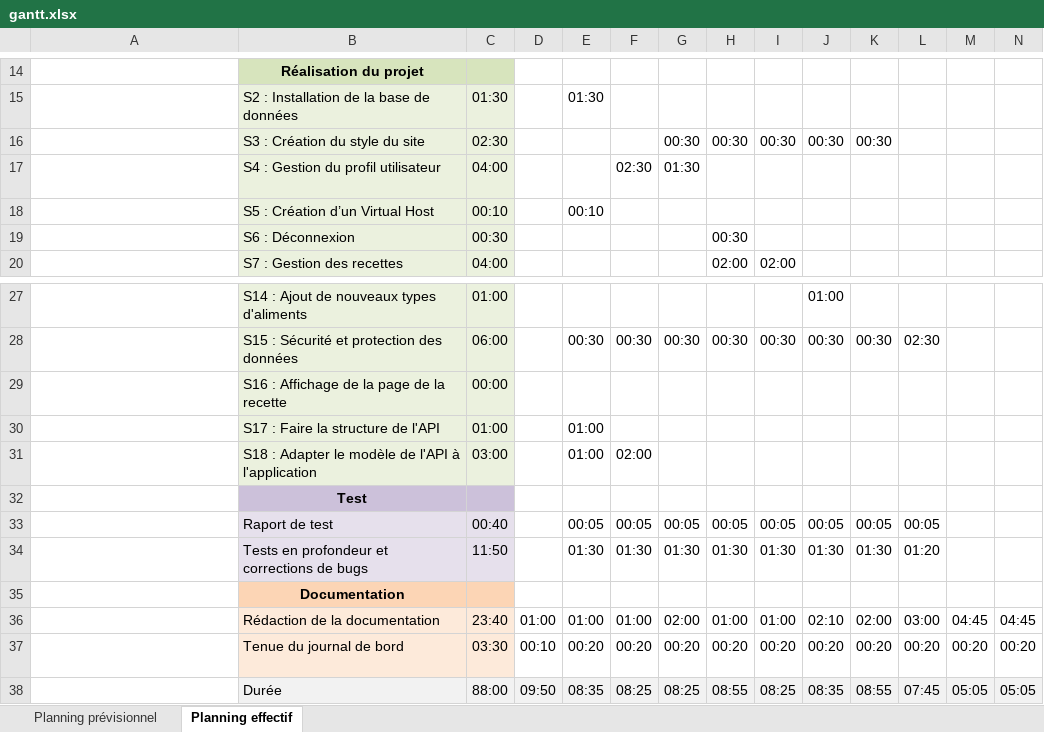
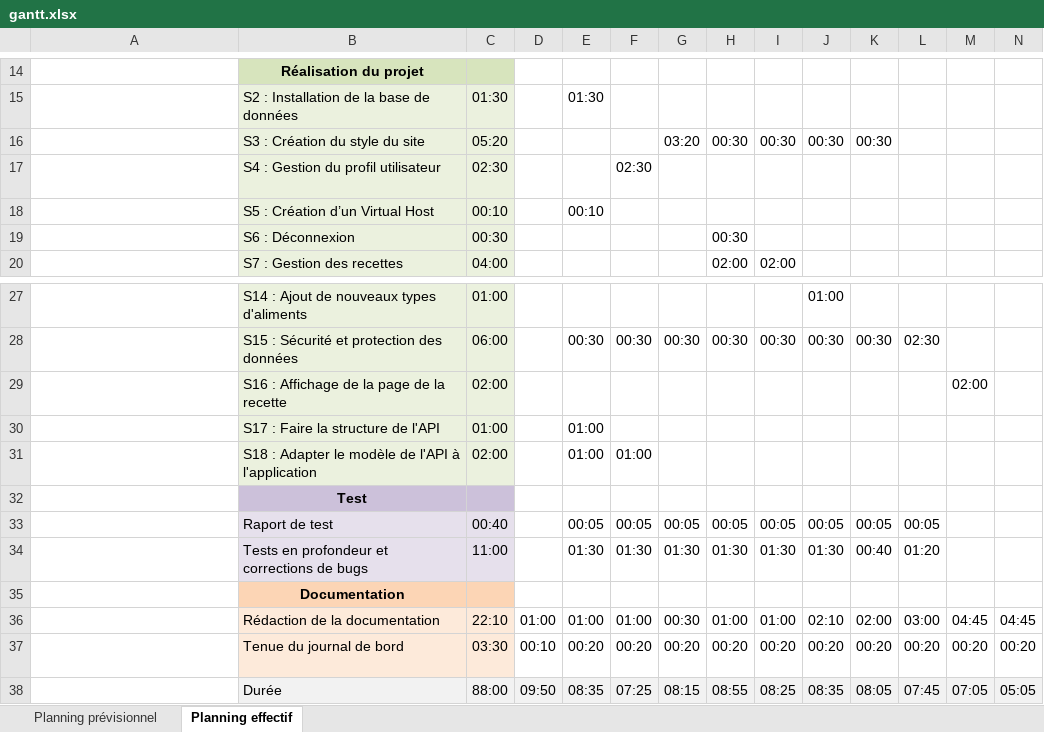
Before and after one commit to LAAC172003/EatFit_TPI_2023, an Excel workbook: Documentation/gantt.xlsx, sheet Planning effectif, drawn as a sheet; only a part is shown, gaps mark what is left out; values as stored, in another font and other column widths than the file's, no borders; conditional formats not drawn; the diff names each change by its address in the sheet, - before the commit and + after, or states it on an @@ line.

```diff
--- a/Documentation/gantt.xlsx (sheet Planning effectif)
+++ b/Documentation/gantt.xlsx (sheet Planning effectif)
-C16: 02:30
+C16: 05:20
-G16: 00:30
+G16: 03:20
-C17: 04:00
+C17: 02:30
-G17: 01:30
+G17: (empty)
-C29: 00:00
+C29: 02:00
-M29: (empty)
+M29: 02:00
-C31: 03:00
+C31: 02:00
-F31: 02:00
+F31: 01:00
-C34: 11:50
+C34: 11:00
-K34: 01:30
+K34: 00:40
-C36: 23:40
+C36: 22:10
-G36: 02:00
+G36: 00:30
-F38: 08:25
+F38: 07:25
-G38: 08:25
+G38: 08:15
-K38: 08:55
+K38: 08:05
-M38: 05:05
+M38: 07:05
```
Also changed, not shown: 52 other files.
